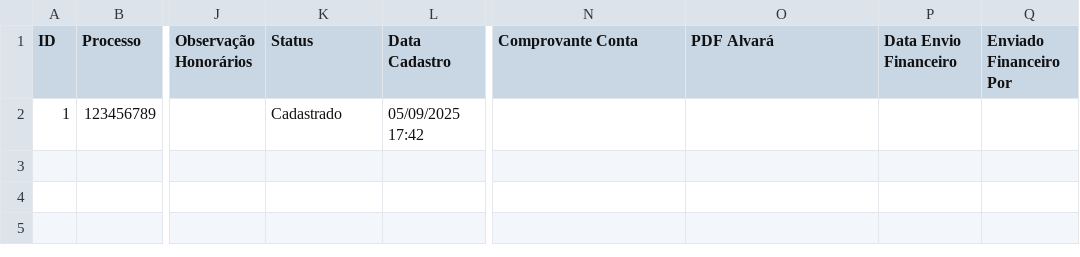
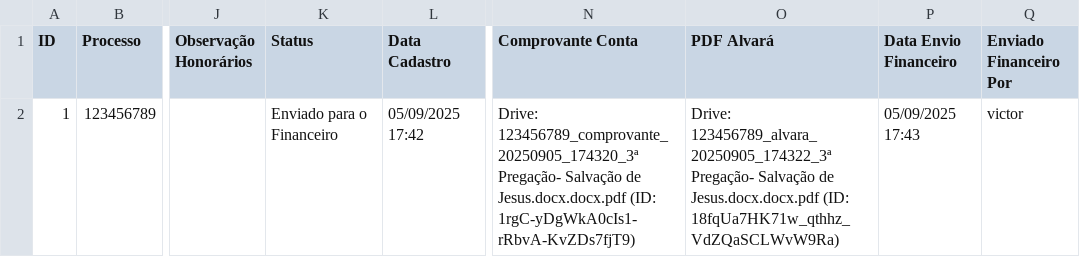
Before and after one commit to leoparipiranga/capistrano_processos, a CSV file: bases/lista_alvaras.csv, drawn as a sheet; only a part is shown, gaps mark what is left out; the diff names each change by its address in the sheet, - before the commit and + after, or states it on an @@ line.

Commit message:
Atualização via Streamlit 05/09/2025 17:43:25

```diff
--- a/bases/lista_alvaras.csv
+++ b/bases/lista_alvaras.csv
-K2 (Status): Cadastrado
+K2 (Status): Enviado para o Financeiro
-N2 (Comprovante Conta): (empty)
+N2 (Comprovante Conta): Drive: 123456789_comprovante_20250905_174320_3ª Pregação- Salvação de Jesus.docx.docx.pdf (ID: 1rgC-yDgWkA0cIs1-rRbvA-KvZDs7fjT9)
-O2 (PDF Alvará): (empty)
+O2 (PDF Alvará): Drive: 123456789_alvara_20250905_174322_3ª Pregação- Salvação de Jesus.docx.docx.pdf (ID: 18fqUa7HK71w_qthhz_VdZQaSCLWvW9Ra)
-P2 (Data Envio Financeiro): (empty)
+P2 (Data Envio Financeiro): 05/09/2025 17:43
-Q2 (Enviado Financeiro Por): (empty)
+Q2 (Enviado Financeiro Por): victor
```
